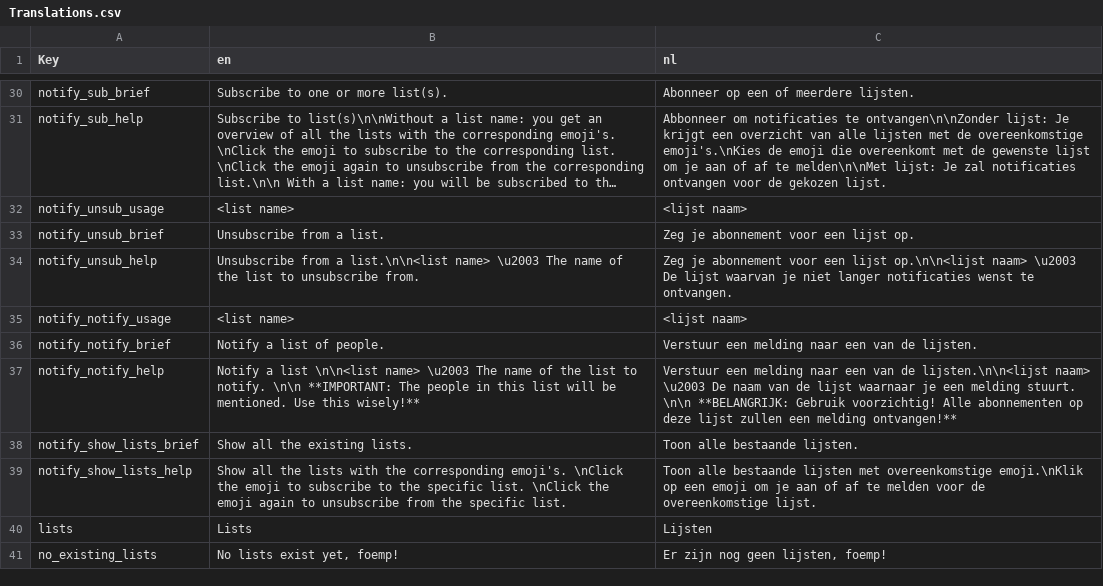
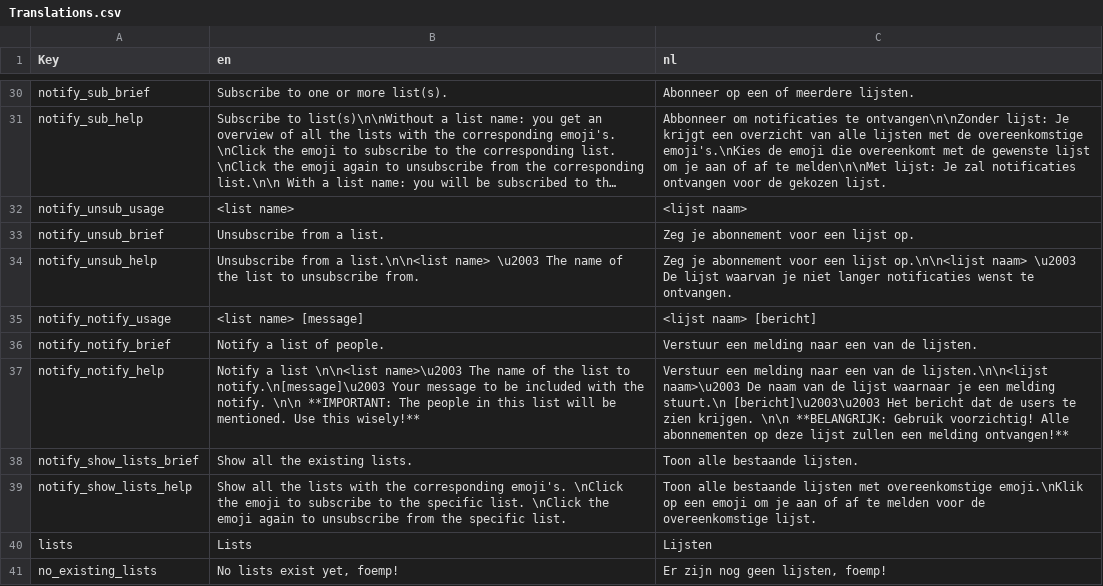
Before and after one commit to nerdland-unofficial-fans/nerdlandbot, a CSV file: nerdlandbot/translations/Translations.csv, drawn as a sheet; only a part is shown, gaps mark what is left out; long unchanged cells end in ….

Commit message:
Updated the !help notify command.

```diff
--- a/nerdlandbot/translations/Translations.csv
+++ b/nerdlandbot/translations/Translations.csv
@@ -34,5 +34,5 @@
 "notify_unsub_help","Unsubscribe from a list.\n\n<list name> \u2003 The name of the list to unsubscribe from.","Zeg je abonnement voor een lijst op.\n\n<lijst naam> \u2003 De lijst waarvan je niet langer notificaties wenst te ontvangen."
-"notify_notify_usage","<list name>","<lijst naam>"
+"notify_notify_usage","<list name> [message]","<lijst naam> [bericht]"
 "notify_notify_brief","Notify a list of people.","Verstuur een melding naar een van de lijsten."
-"notify_notify_help","Notify a list \n\n<list name> \u2003 The name of the list to notify. \n\n **IMPORTANT: The people in this list will be mentioned. Use this wisely!**","Verstuur een melding naar een van de lijsten.\n\n<lijst naam> \u2003 De naam van de lijst waarnaar je een melding stuurt. \n\n **BELANGRIJK: Gebruik voorzichtig! Alle abonnementen op deze lijst zullen een melding ontvangen!**"
+"notify_notify_help","Notify a list \n\n<list name>\u2003 The name of the list to notify.\n[message]\u2003 Your message to be included with the notify. \n\n **IMPORTANT: The people in this list will be mentioned. Use this wisely!**","Verstuur een melding naar een van de lijsten.\n\n<lijst naam>\u2003 De naam van de lijst waarnaar je een melding stuurt.\n [bericht]\u2003\u2003 Het bericht dat de users te zien krijgen. \n\n **BELANGRIJK: Gebruik voorzichtig! Alle abonnementen op deze lijst zullen een melding ontvangen!**"
 "notify_show_lists_brief","Show all the existing lists.","Toon alle bestaande lijsten."
```
